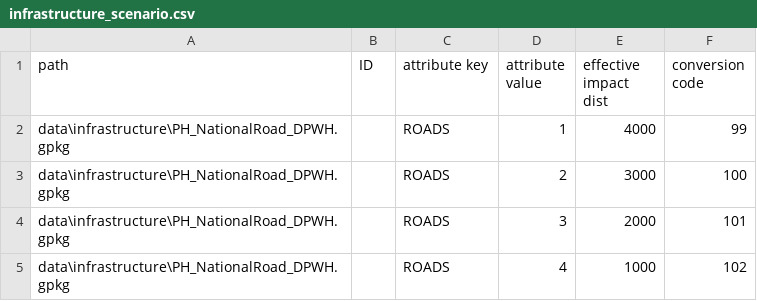
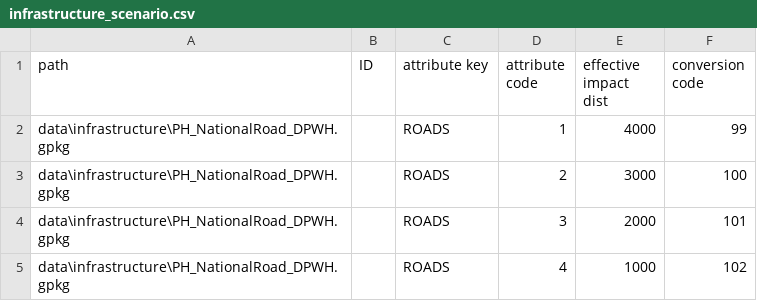
Before and after one commit to springinnovate/wwf-sipa, a CSV file: data/infrastructure_scenario.csv, drawn as a sheet.

Commit message:
converting to effective pixel size

```diff
--- a/data/infrastructure_scenario.csv
+++ b/data/infrastructure_scenario.csv
@@ -1,2 +1,2 @@
-path,ID,attribute key,attribute value,effective impact dist,conversion code
+path,ID,attribute key,attribute code,effective impact dist,conversion code
 data\infrastructure\PH_NationalRoad_DPWH.gpkg,,ROADS,1,4000,99
```
Also changed, not shown: 1 other file.
